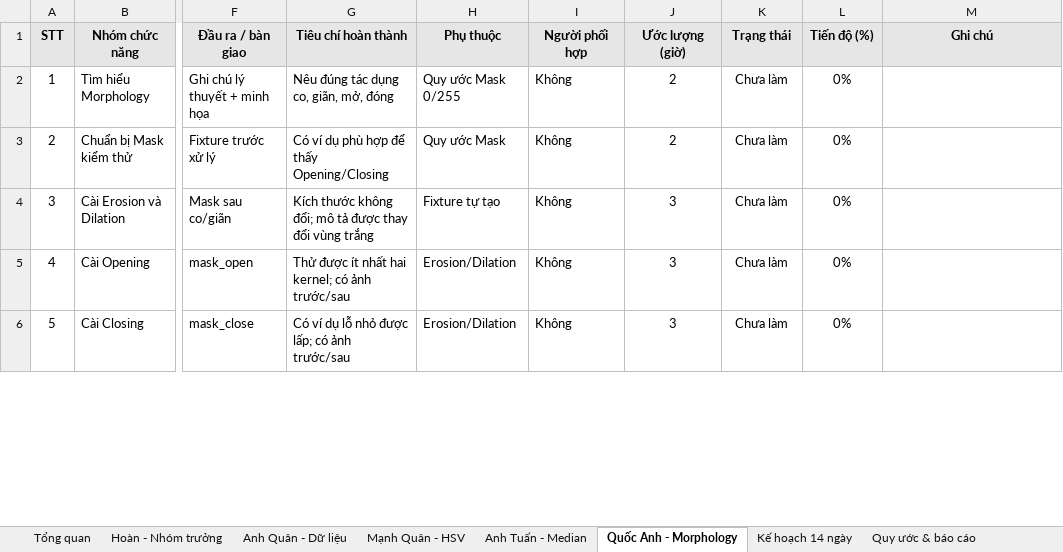
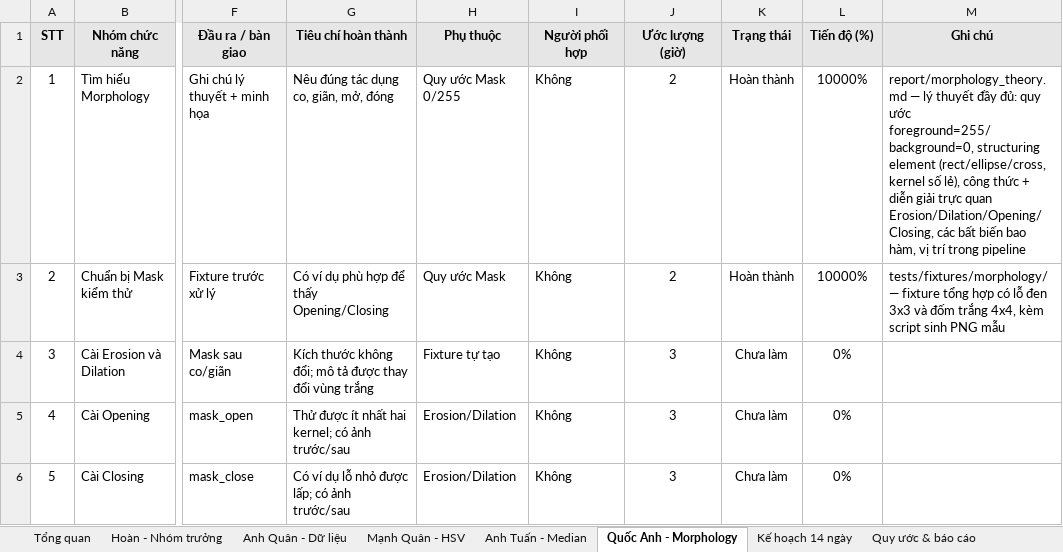
Before and after one commit to TDHoan205/HSV-Color-Segmentation, an Excel workbook: docs/Ke_Hoach_Phan_Chia_Cong_Viec_HSV_Nhom_5_Nguoi.xlsx, sheet Quốc Anh - Morphology, drawn as a sheet; only a part is shown, gaps mark what is left out; values as stored, in another font and other column widths than the file's, no borders; conditional formats not drawn; the diff covers the shown part only; the diff names each change by its address in the sheet, - before the commit and + after, or states it on an @@ line.

Commit message:
Enhance error handling in MorphologyOperator: added validation for mask input and improved exception messages. Update project documentation file.

```diff
--- a/docs/Ke_Hoach_Phan_Chia_Cong_Viec_HSV_Nhom_5_Nguoi.xlsx (sheet Quốc Anh - Morphology)
+++ b/docs/Ke_Hoach_Phan_Chia_Cong_Viec_HSV_Nhom_5_Nguoi.xlsx (sheet Quốc Anh - Morphology)
-K2:K3 (Trạng thái): Chưa làm
+K2:K3 (Trạng thái): Hoàn thành
-L2:L3 (Tiến độ (%)): 0%
+L2:L3 (Tiến độ (%)): 10000%
-M2 (Ghi chú): (empty)
+M2 (Ghi chú): report/morphology_theory.md — lý thuyết đầy đủ: quy ước foreground=255/background=0, structuring element (rect/ellipse/cross, kernel số lẻ), công thức + diễn giải trực quan Erosion/Dilation/Opening/Closing, các bất biến bao hàm, vị trí trong pipeline
-M3 (Ghi chú): (empty)
+M3 (Ghi chú): tests/fixtures/morphology/ — fixture tổng hợp có lỗ đen 3x3 và đốm trắng 4x4, kèm script sinh PNG mẫu
```
Also changed, not shown: 9 edited cells elsewhere in this sheet, 20 other files.
